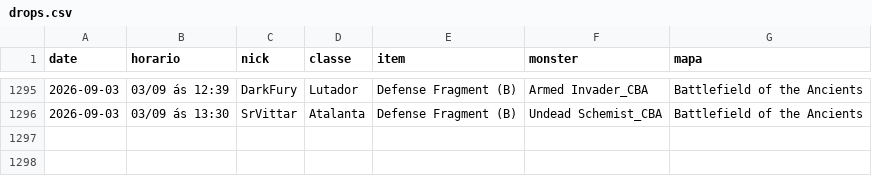
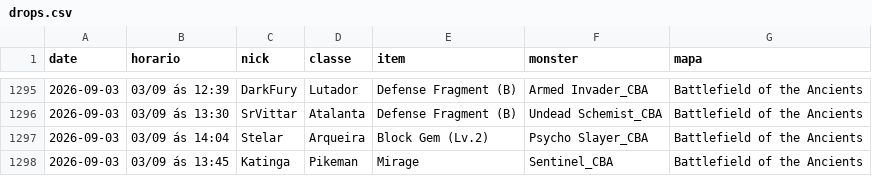
Before and after one commit to FlynMael/aorus-xp-tracker, a CSV file: data/drops.csv, drawn as a sheet; only a part is shown, gaps mark what is left out; the diff names each change by its address in the sheet, - before the commit and + after, or states it on an @@ line.

```diff
--- a/data/drops.csv
+++ b/data/drops.csv
+row 1297: 2026-09-03 | 03/09 ás 14:04 | Stelar | Arqueira | Block Gem (Lv.2) | Psycho Slayer_CBA | Battlefield of the Ancients
+row 1298: 2026-09-03 | 03/09 ás 13:45 | Katinga | Pikeman | Mirage | Sentinel_CBA | Battlefield of the Ancients
```
Also changed, not shown: data/history.csv.
